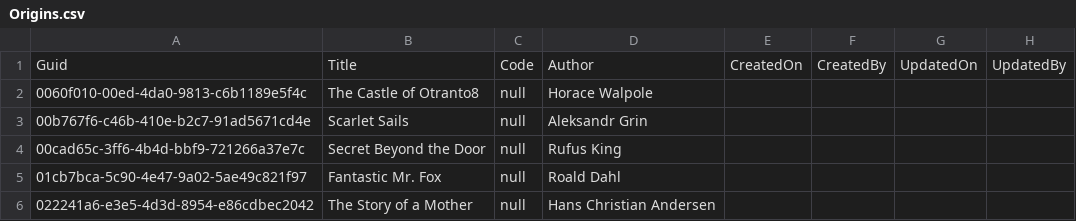
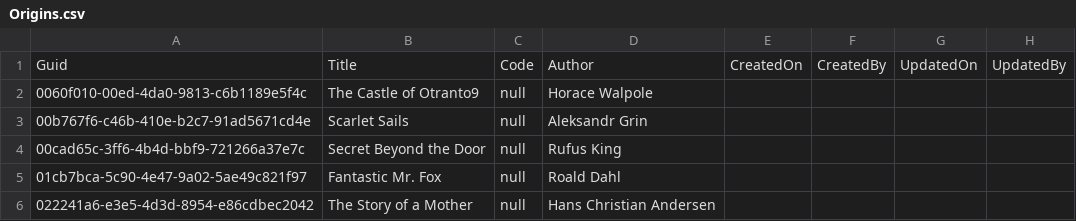
Before and after one commit to International-Fairy-Tale-Filmography/data, a CSV file: csv/Origins.csv, drawn as a sheet; only a part is shown.

Commit message:
updating Origins.csv

```diff
--- a/csv/Origins.csv
+++ b/csv/Origins.csv
@@ -1,3 +1,3 @@
 Guid,Title,Code,Author,CreatedOn,CreatedBy,UpdatedOn,UpdatedBy
-0060f010-00ed-4da0-9813-c6b1189e5f4c,The Castle of Otranto8,null,Horace Walpole,,,,
+0060f010-00ed-4da0-9813-c6b1189e5f4c,The Castle of Otranto9,null,Horace Walpole,,,,
 00b767f6-c46b-410e-b2c7-91ad5671cd4e,Scarlet Sails,null,Aleksandr Grin,,,,
```
